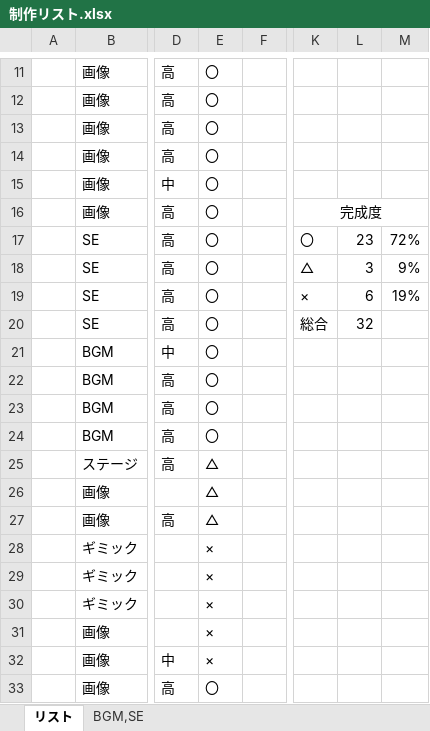
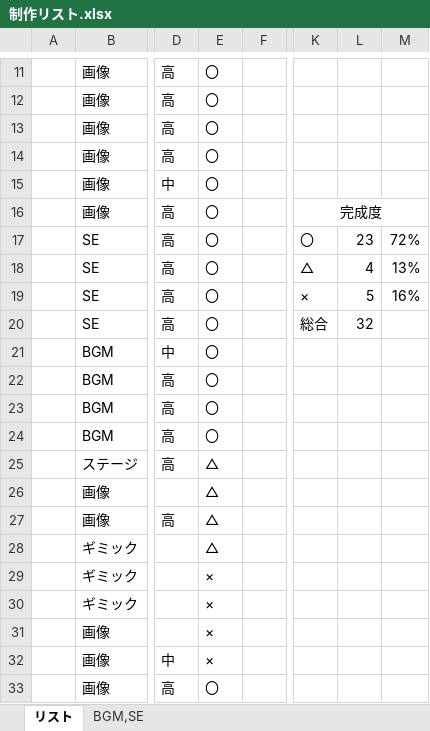
Before and after one commit to arcase6/GGJ2019-C, an Excel workbook: 制作リスト.xlsx, sheet リスト, drawn as a sheet; only a part is shown, gaps mark what is left out; values as stored, in another font and other column widths than the file's, no borders; the diff names each change by its address in the sheet, - before the commit and + after, or states it on an @@ line.

```diff
--- a/制作リスト.xlsx (sheet リスト)
+++ b/制作リスト.xlsx (sheet リスト)
-L18: 3
+L18: 4
-M18: 9%
+M18: 13%
-L19: 6
+L19: 5
-M19: 19%
+M19: 16%
-E28: ×
+E28: △
```
Also changed, not shown: 仕様書.xlsx.
